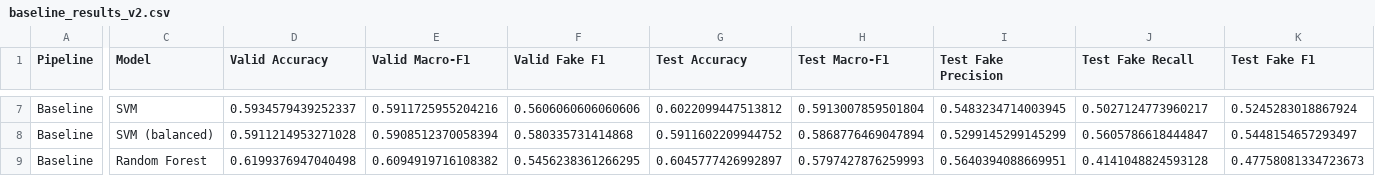
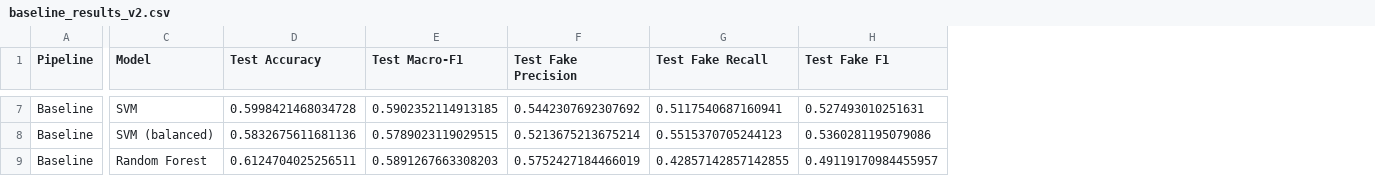
Before and after one commit to Ravindu-Pathirana/Fake-News-Detection, a CSV file: Updated Improvements/baseline_results_v2.csv, drawn as a sheet; only a part is shown, gaps mark what is left out; removed rows and columns are numbered as before the commit, all else as after; the diff covers the shown part only; the diff names each change by its address in the sheet, - before the commit and + after, or states it on an @@ line.

```diff
--- a/Updated Improvements/baseline_results_v2.csv
+++ b/Updated Improvements/baseline_results_v2.csv
-column D (Valid Accuracy), rows 7-9: 0.5934579439252337 | 0.5911214953271028 | 0.6199376947040498
-column E (Valid Macro-F1), rows 7-9: 0.5911725955204216 | 0.5908512370058394 | 0.6094919716108382
-column F (Valid Fake F1), rows 7-9: 0.5606060606060606 | 0.580335731414868 | 0.5456238361266295
-D7 (Test Accuracy): 0.6022099447513812
+D7 (Test Accuracy): 0.5998421468034728
-E7 (Test Macro-F1): 0.5913007859501804
+E7 (Test Macro-F1): 0.5902352114913185
-F7 (Test Fake Precision): 0.5483234714003945
+F7 (Test Fake Precision): 0.5442307692307692
-G7 (Test Fake Recall): 0.5027124773960217
+G7 (Test Fake Recall): 0.5117540687160941
-H7 (Test Fake F1): 0.5245283018867924
+H7 (Test Fake F1): 0.527493010251631
-D8 (Test Accuracy): 0.5911602209944752
+D8 (Test Accuracy): 0.5832675611681136
-E8 (Test Macro-F1): 0.5868776469047894
+E8 (Test Macro-F1): 0.5789023119029515
-F8 (Test Fake Precision): 0.5299145299145299
+F8 (Test Fake Precision): 0.5213675213675214
-G8 (Test Fake Recall): 0.5605786618444847
+G8 (Test Fake Recall): 0.5515370705244123
-H8 (Test Fake F1): 0.5448154657293497
+H8 (Test Fake F1): 0.5360281195079086
-D9 (Test Accuracy): 0.6045777426992897
+D9 (Test Accuracy): 0.6124704025256511
-E9 (Test Macro-F1): 0.5797427876259993
+E9 (Test Macro-F1): 0.5891267663308203
-F9 (Test Fake Precision): 0.5640394088669951
+F9 (Test Fake Precision): 0.5752427184466019
-G9 (Test Fake Recall): 0.4141048824593128
+G9 (Test Fake Recall): 0.42857142857142855
-H9 (Test Fake F1): 0.47758081334723673
+H9 (Test Fake F1): 0.49119170984455957
```
Also changed, not shown: 34 edited cells elsewhere in this file, Updated Improvements/model_comparison_results_v2.csv, Updated Improvements/model_comparison_results_v3_metadata.csv, 5 other files.
